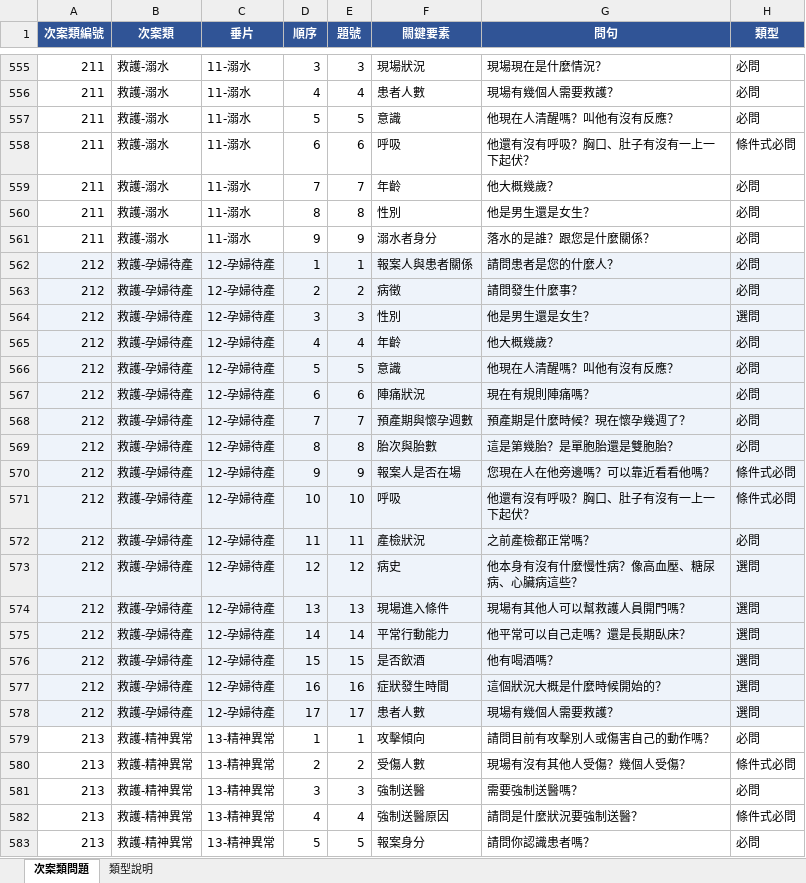
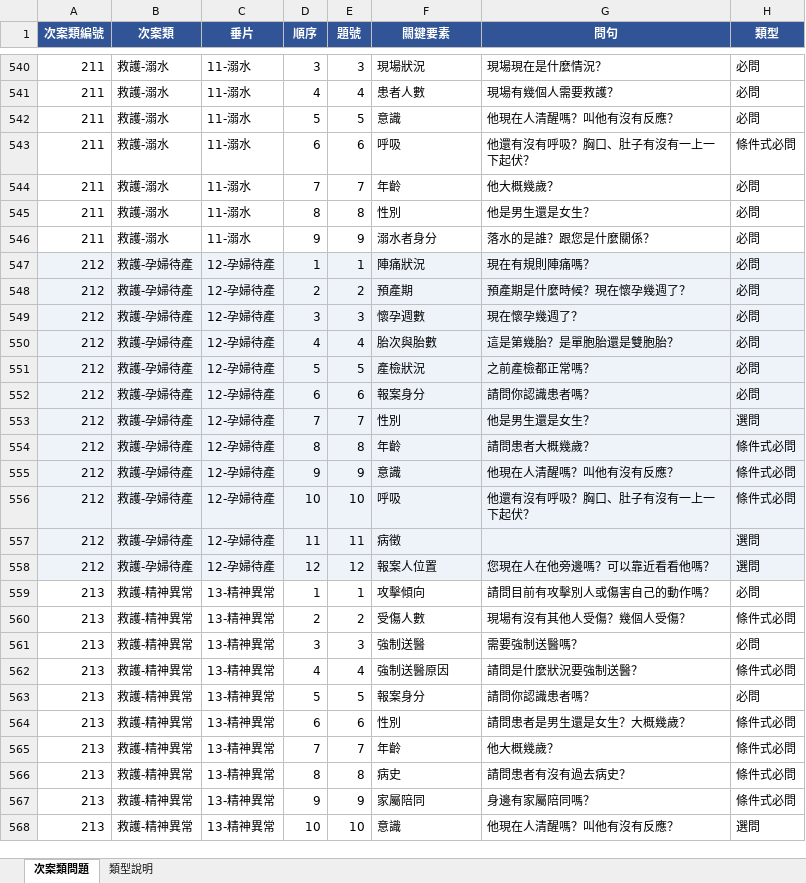
Before and after one commit to hetiande-tyiot/nlp_cyberon_server, an Excel workbook: ai/119_261101_update_main_keywords/scripts/CaseTypeQA.xlsx, sheet 次案類問題, drawn as a sheet; only a part is shown, gaps mark what is left out; the shorter side is filled out with more unchanged rows; values as stored, in another font and other column widths than the file's, no borders; removed rows and columns are numbered as before the commit, all else as after; the diff covers the shown part only; the diff names each change by its address in the sheet, - before the commit and + after, or states it on an @@ line.

```diff
--- a/ai/119_261101_update_main_keywords/scripts/CaseTypeQA.xlsx (sheet 次案類問題)
+++ b/ai/119_261101_update_main_keywords/scripts/CaseTypeQA.xlsx (sheet 次案類問題)
-F547 (關鍵要素): 報案人與患者關係
+F547 (關鍵要素): 陣痛狀況
-G547 (問句): 請問患者是您的什麼人？
+G547 (問句): 現在有規則陣痛嗎？
-F548 (關鍵要素): 病徵
+F548 (關鍵要素): 預產期
-G548 (問句): 請問發生什麼事？
+G548 (問句): 預產期是什麼時候？現在懷孕幾週了？
-F549 (關鍵要素): 性別
+F549 (關鍵要素): 懷孕週數
-G549 (問句): 他是男生還是女生？
+G549 (問句): 現在懷孕幾週了？
-H549 (類型): 選問
+H549 (類型): 必問
-F550 (關鍵要素): 年齡
+F550 (關鍵要素): 胎次與胎數
-G550 (問句): 他大概幾歲？
+G550 (問句): 這是第幾胎？是單胞胎還是雙胞胎？
-F551 (關鍵要素): 意識
+F551 (關鍵要素): 產檢狀況
-G551 (問句): 他現在人清醒嗎？叫他有沒有反應？
+G551 (問句): 之前產檢都正常嗎？
-F552 (關鍵要素): 陣痛狀況
+F552 (關鍵要素): 報案身分
-G552 (問句): 現在有規則陣痛嗎？
+G552 (問句): 請問你認識患者嗎？
-F553 (關鍵要素): 預產期與懷孕週數
+F553 (關鍵要素): 性別
-G553 (問句): 預產期是什麼時候？現在懷孕幾週了？
+G553 (問句): 他是男生還是女生？
-H553 (類型): 必問
+H553 (類型): 選問
-F554 (關鍵要素): 胎次與胎數
+F554 (關鍵要素): 年齡
-G554 (問句): 這是第幾胎？是單胞胎還是雙胞胎？
+G554 (問句): 請問患者大概幾歲？
-H554 (類型): 必問
+H554 (類型): 條件式必問
-F555 (關鍵要素): 報案人是否在場
+F555 (關鍵要素): 意識
-G555 (問句): 您現在人在他旁邊嗎？可以靠近看看他嗎？
+G555 (問句): 他現在人清醒嗎？叫他有沒有反應？
-F557 (關鍵要素): 產檢狀況
+F557 (關鍵要素): 病徵
-G557 (問句): 之前產檢都正常嗎？
+G557 (問句): (empty)
-H557 (類型): 必問
+H557 (類型): 選問
-F558 (關鍵要素): 病史
+F558 (關鍵要素): 報案人位置
-G558 (問句): 他本身有沒有什麼慢性病？像高血壓、糖尿病、心臟病這些？
+G558 (問句): 您現在人在他旁邊嗎？可以靠近看看他嗎？
-row 574: 212 | 救護-孕婦待產 | 12-孕婦待產 | 13 | 13 | 現場進入條件 | 現場有其他人可以幫救護人員開門嗎？ | 選問
-row 575: 212 | 救護-孕婦待產 | 12-孕婦待產 | 14 | 14 | 平常行動能力 | 他平常可以自己走嗎？還是長期臥床？ | 選問
-row 576: 212 | 救護-孕婦待產 | 12-孕婦待產 | 15 | 15 | 是否飲酒 | 他有喝酒嗎？ | 選問
-row 577: 212 | 救護-孕婦待產 | 12-孕婦待產 | 16 | 16 | 症狀發生時間 | 這個狀況大概是什麼時候開始的？ | 選問
-row 578: 212 | 救護-孕婦待產 | 12-孕婦待產 | 17 | 17 | 患者人數 | 現場有幾個人需要救護？ | 選問
```
Also changed, not shown: 18 removed rows and 101 edited cells elsewhere in this sheet, 16 other files.
